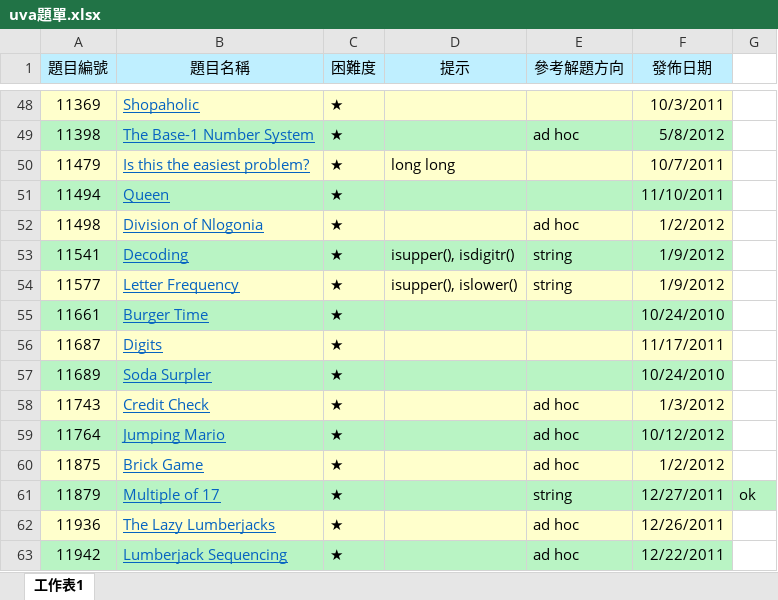
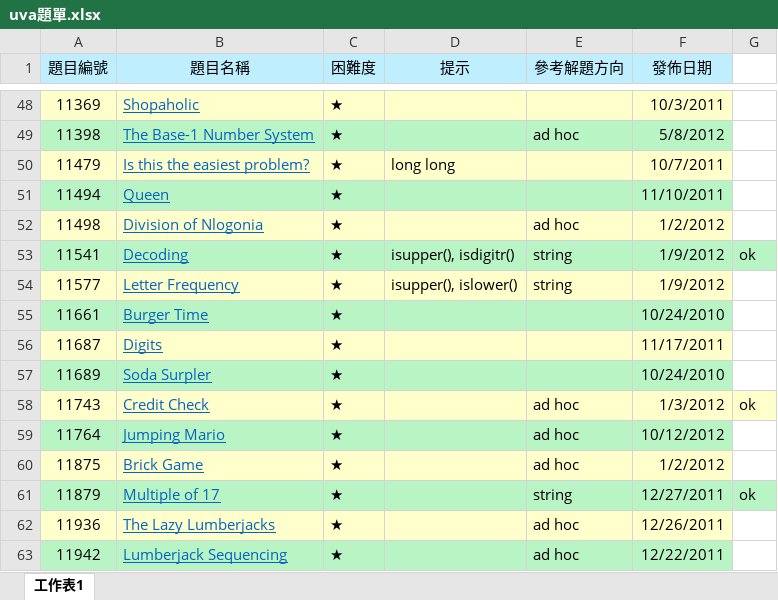
Before and after one commit to ting0525/CPE, an Excel workbook: uva/uva題單.xlsx, sheet 工作表1, drawn as a sheet; only a part is shown, gaps mark what is left out; values as stored, in another font and other column widths than the file's, no borders; the diff names each change by its address in the sheet, - before the commit and + after, or states it on an @@ line.

```diff
--- a/uva/uva題單.xlsx (sheet 工作表1)
+++ b/uva/uva題單.xlsx (sheet 工作表1)
-G53: (empty)
+G53: ok
-G53 fill: none
+G53 fill: #B9F4C4
-G58: (empty)
+G58: ok
-G58 fill: none
+G58 fill: #FFFFCC
```
Also changed, not shown: 17 other files.
